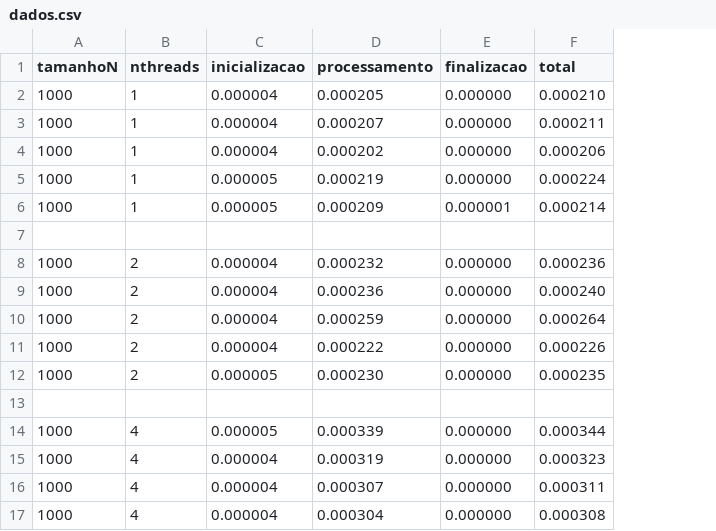
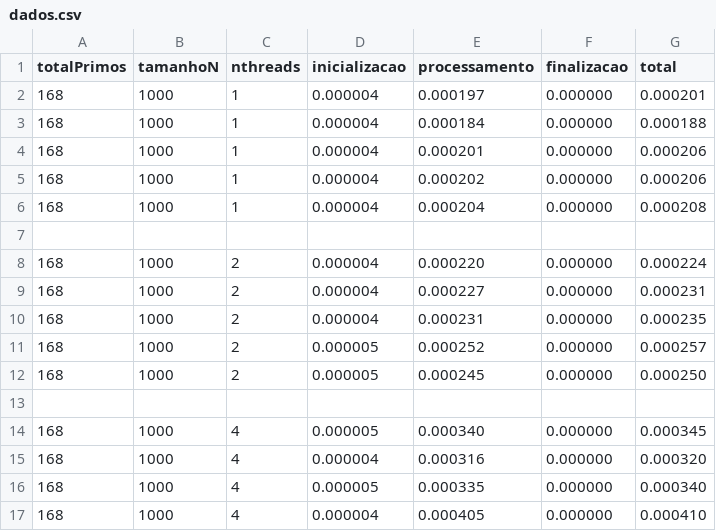
Before and after one commit to Joao-Pedro-Batista-da-Silva/EntregaConcorrente2, a CSV file: dados.csv, drawn as a sheet; only a part is shown; removed rows and columns are numbered as before the commit, all else as after; the diff covers the shown part only; the diff names each change by its address in the sheet, - before the commit and + after, or states it on an @@ line.

```diff
--- a/dados.csv
+++ b/dados.csv
+column A (totalPrimos), rows 2-3: 168 | 168; rows 5-17: 168 | 168 |  | 168 | 168 | 168 | 168 | 168 |  | 168 | 168 | 168 | 168
-E2 (processamento): 0.000205
+E2 (processamento): 0.000197
-G2 (total): 0.000210
+G2 (total): 0.000201
-E3 (processamento): 0.000207
+E3 (processamento): 0.000184
-G3 (total): 0.000211
+G3 (total): 0.000188
+row 4: 168 | 1000 | 1 | 0.000004 | 0.000201 | 0.000000 | 0.000206
-D6 (inicializacao): 0.000005
+D6 (inicializacao): 0.000004
-E6 (processamento): 0.000219
+E6 (processamento): 0.000204
-G6 (total): 0.000224
+G6 (total): 0.000208
-row 6: 1000 | 1 | 0.000005 | 0.000209 | 0.000001 | 0.000214
-E8 (processamento): 0.000232
+E8 (processamento): 0.000220
-G8 (total): 0.000236
+G8 (total): 0.000224
-E9 (processamento): 0.000236
+E9 (processamento): 0.000227
-G9 (total): 0.000240
+G9 (total): 0.000231
-E10 (processamento): 0.000259
+E10 (processamento): 0.000231
-G10 (total): 0.000264
+G10 (total): 0.000235
-D11 (inicializacao): 0.000004
+D11 (inicializacao): 0.000005
-E11 (processamento): 0.000222
+E11 (processamento): 0.000252
-G11 (total): 0.000226
+G11 (total): 0.000257
-E12 (processamento): 0.000230
+E12 (processamento): 0.000245
-G12 (total): 0.000235
+G12 (total): 0.000250
-E14 (processamento): 0.000339
+E14 (processamento): 0.000340
-G14 (total): 0.000344
+G14 (total): 0.000345
-E15 (processamento): 0.000319
+E15 (processamento): 0.000316
-G15 (total): 0.000323
+G15 (total): 0.000320
-D16 (inicializacao): 0.000004
+D16 (inicializacao): 0.000005
-E16 (processamento): 0.000307
+E16 (processamento): 0.000335
-G16 (total): 0.000311
+G16 (total): 0.000340
-E17 (processamento): 0.000304
+E17 (processamento): 0.000405
-G17 (total): 0.000308
+G17 (total): 0.000410
```
Also changed, not shown: 39 edited cells elsewhere in this file, 6 other files.
